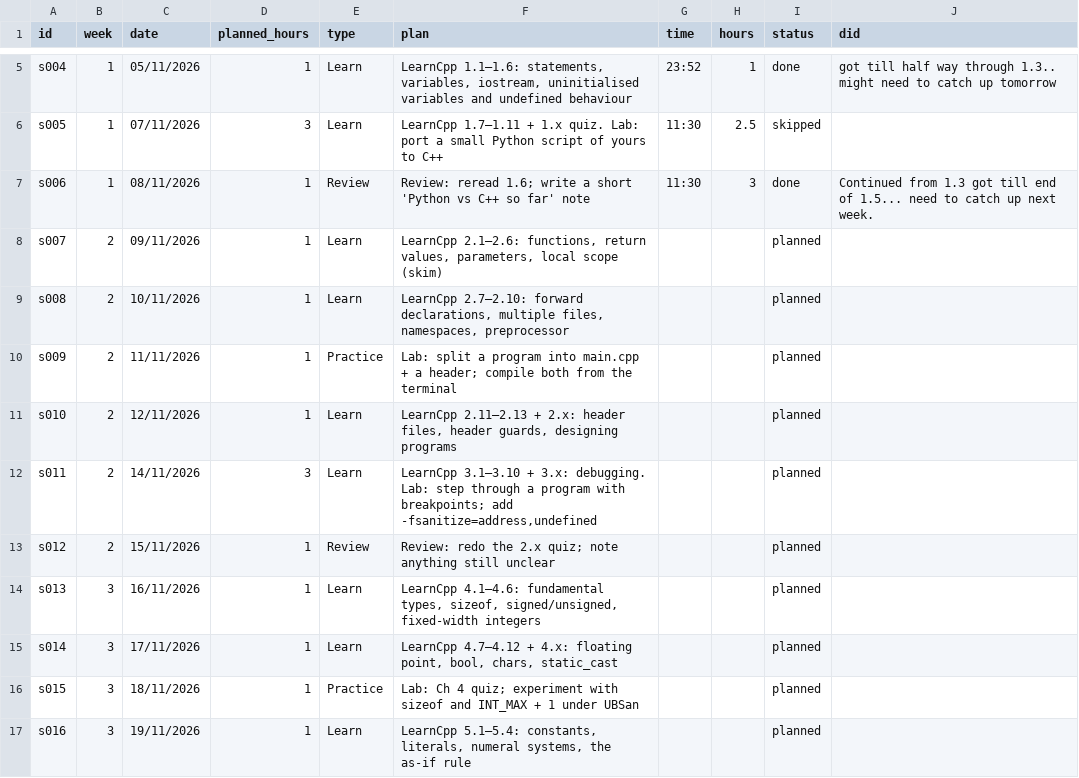
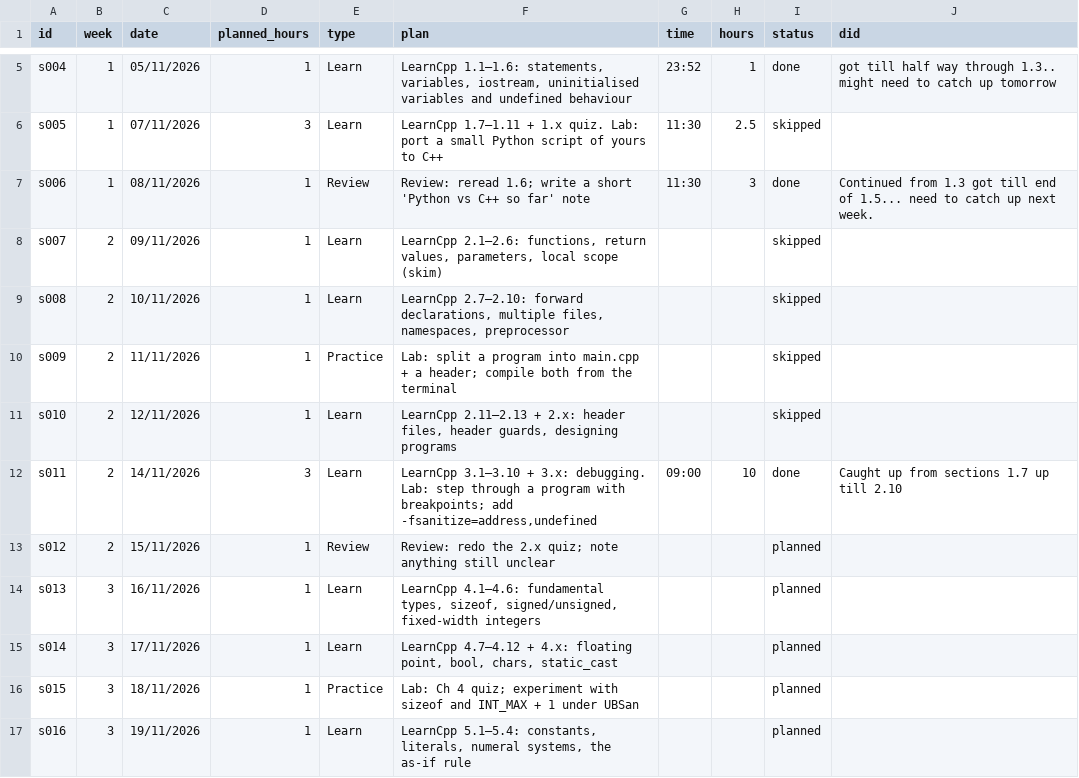
Before and after one commit to yeshsgit/learn-cpp, a CSV file: tracker/sessions.csv, drawn as a sheet; only a part is shown, gaps mark what is left out.

```diff
--- a/tracker/sessions.csv
+++ b/tracker/sessions.csv
@@ -9,7 +9,7 @@ s005,1,07/11/2026,3,Learn,LearnCpp 1.7–1.11 + 1.x quiz. Lab: port a small Pyth
 s006,1,08/11/2026,1,Review,Review: reread 1.6; write a short 'Python vs C++ so far' note,11:30,3,done,Continued from 1.3 got till end of 1.5... need to catch up next week.
-s007,2,09/11/2026,1,Learn,"LearnCpp 2.1–2.6: functions, return values, parameters, local scope (skim)",,,planned,
-s008,2,10/11/2026,1,Learn,"LearnCpp 2.7–2.10: forward declarations, multiple files, namespaces, preprocessor",,,planned,
-s009,2,11/11/2026,1,Practice,Lab: split a program into main.cpp + a header; compile both from the terminal,,,planned,
-s010,2,12/11/2026,1,Learn,"LearnCpp 2.11–2.13 + 2.x: header files, header guards, designing programs",,,planned,
-s011,2,14/11/2026,3,Learn,"LearnCpp 3.1–3.10 + 3.x: debugging. Lab: step through a program with breakpoints; add -fsanitize=address,undefined",,,planned,
+s007,2,09/11/2026,1,Learn,"LearnCpp 2.1–2.6: functions, return values, parameters, local scope (skim)",,,skipped,
+s008,2,10/11/2026,1,Learn,"LearnCpp 2.7–2.10: forward declarations, multiple files, namespaces, preprocessor",,,skipped,
+s009,2,11/11/2026,1,Practice,Lab: split a program into main.cpp + a header; compile both from the terminal,,,skipped,
+s010,2,12/11/2026,1,Learn,"LearnCpp 2.11–2.13 + 2.x: header files, header guards, designing programs",,,skipped,
+s011,2,14/11/2026,3,Learn,"LearnCpp 3.1–3.10 + 3.x: debugging. Lab: step through a program with breakpoints; add -fsanitize=address,undefined",09:00,10,done,Caught up from sections 1.7 up till 2.10
 s012,2,15/11/2026,1,Review,Review: redo the 2.x quiz; note anything still unclear,,,planned,
```
Also changed, not shown: 11 other files.
